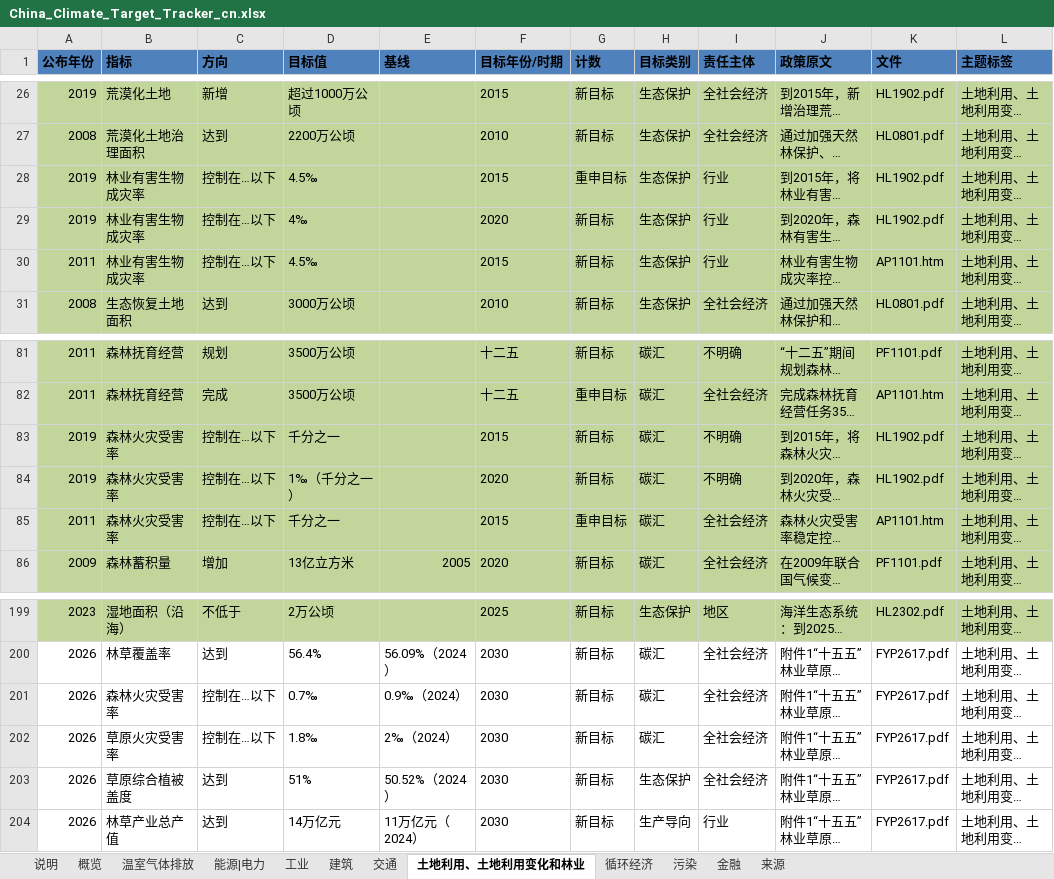
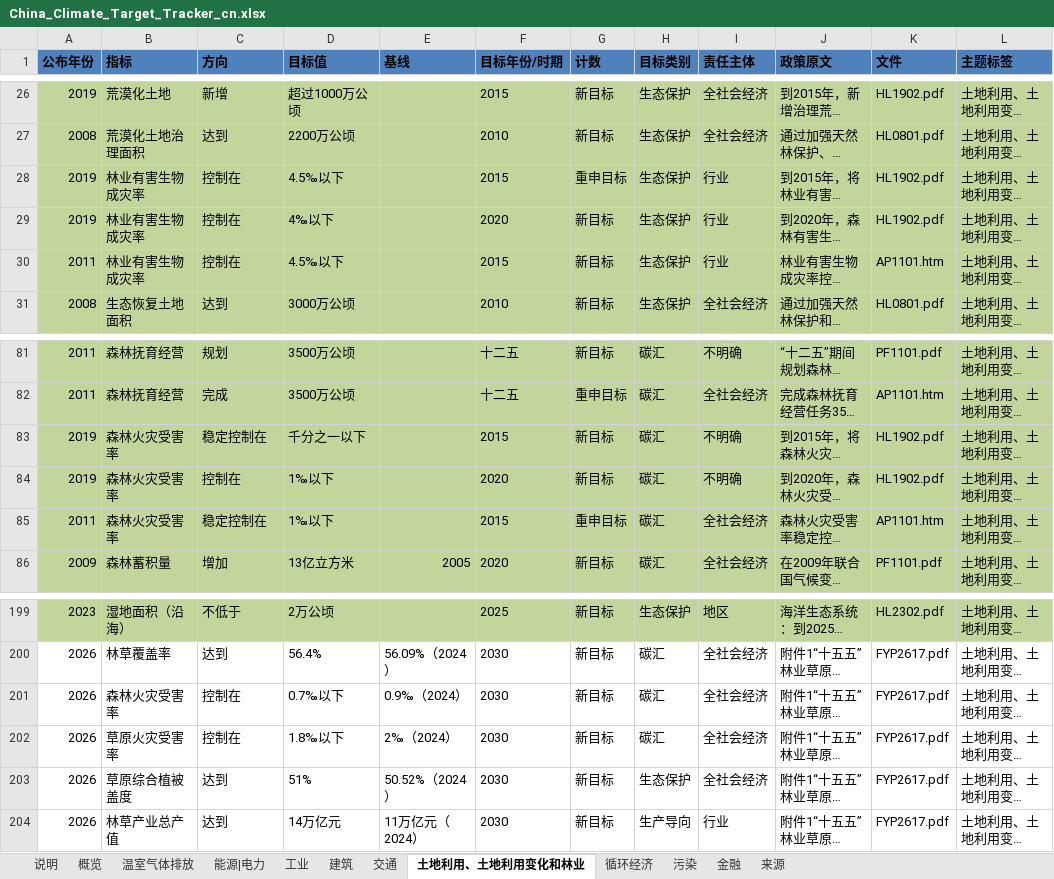
Before and after one commit to MGFPKU/target_dataset, an Excel workbook: China_Climate_Target_Tracker_cn.xlsx, sheet 土地利用、土地利用变化和林业, drawn as a sheet; only a part is shown, gaps mark what is left out; long unchanged cells end in …; values as stored, in another font and other column widths than the file's, no borders; table styles not drawn; the diff names each change by its address in the sheet, - before the commit and + after, or states it on an @@ line.

```diff
--- a/China_Climate_Target_Tracker_cn.xlsx (sheet 土地利用、土地利用变化和林业)
+++ b/China_Climate_Target_Tracker_cn.xlsx (sheet 土地利用、土地利用变化和林业)
-C28:C30 (方向): 控制在…以下
+C28:C30 (方向): 控制在
-D28 (目标值): 4.5‰
+D28 (目标值): 4.5‰以下
-D29 (目标值): 4‰
+D29 (目标值): 4‰以下
-D30 (目标值): 4.5‰
+D30 (目标值): 4.5‰以下
-C83 (方向): 控制在…以下
+C83 (方向): 稳定控制在
-D83 (目标值): 千分之一
+D83 (目标值): 千分之一以下
-C84 (方向): 控制在…以下
+C84 (方向): 控制在
-D84 (目标值): 1‰（千分之一）
+D84 (目标值): 1‰以下
-C85 (方向): 控制在…以下
+C85 (方向): 稳定控制在
-D85 (目标值): 千分之一
+D85 (目标值): 1‰以下
-C201:C202 (方向): 控制在…以下
+C201:C202 (方向): 控制在
-D201 (目标值): 0.7‰
+D201 (目标值): 0.7‰以下
-D202 (目标值): 1.8‰
+D202 (目标值): 1.8‰以下
```
Also changed, not shown: sheet 能源|电力, sheet 循环经济, sheet 污染, sheet 工业, sheet 建筑, sheet 温室气体排放, China_Climate_Target_Tracker_en.xlsx.
